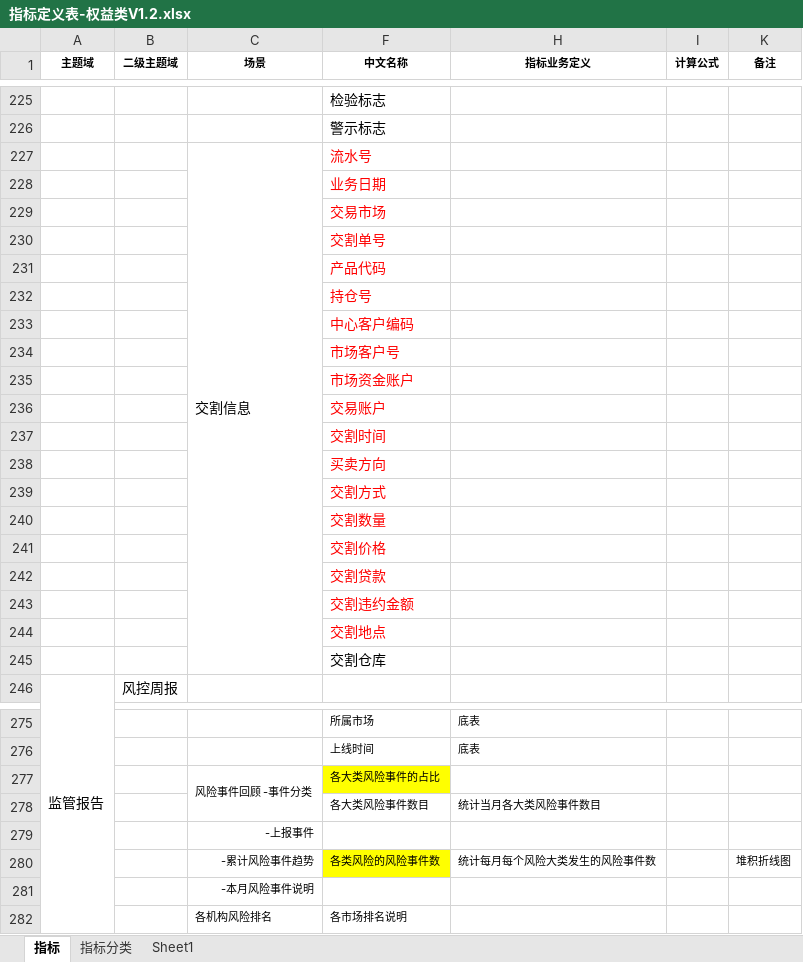
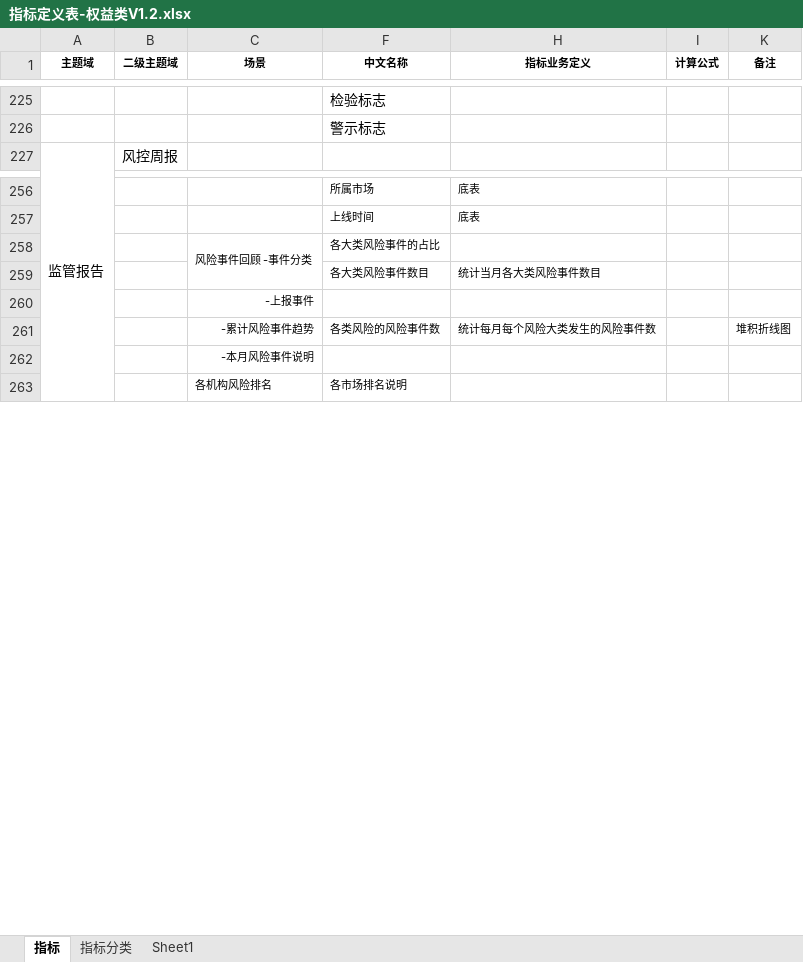
Before and after one commit to vivicai/qss_doc, an Excel workbook: 03.指标管理/权益/指标定义表-权益类V1.2.xlsx, sheet 指标, drawn as a sheet; only a part is shown, gaps mark what is left out; values as stored, in another font and other column widths than the file's, no borders; charts and pictures not drawn; removed rows and columns are numbered as before the commit, all else as after; the diff covers the shown part only; the diff names each change by its address in the sheet, - before the commit and + after, or states it on an @@ line.

```diff
--- a/03.指标管理/权益/指标定义表-权益类V1.2.xlsx (sheet 指标)
+++ b/03.指标管理/权益/指标定义表-权益类V1.2.xlsx (sheet 指标)
-row 227:  |  | 交割信息 | 流水号
-row 228:  |  |  | 业务日期
-row 229:  |  |  | 交易市场
-row 230:  |  |  | 交割单号
-row 231:  |  |  | 产品代码
-row 232:  |  |  | 持仓号
-row 233:  |  |  | 中心客户编码
-row 234:  |  |  | 市场客户号
-row 235:  |  |  | 市场资金账户
-row 236:  |  |  | 交易账户
-row 237:  |  |  | 交割时间
-row 238:  |  |  | 买卖方向
-row 239:  |  |  | 交割方式
-row 240:  |  |  | 交割数量
-row 241:  |  |  | 交割价格
-row 242:  |  |  | 交割贷款
-row 243:  |  |  | 交割违约金额
-row 244:  |  |  | 交割地点
-row 245:  |  |  | 交割仓库
-F258 fill: #FFFF00
+F258 fill: none
-F261 fill: #FFFF00
+F261 fill: none
```
Also changed, not shown: 4 added rows, 4 removed rows, 3 edited cells, cell formats and merged cells elsewhere in this sheet, hidden cells, charts or pictures, 03.指标管理/大宗/指标定义表V2.1.2.xlsx.
